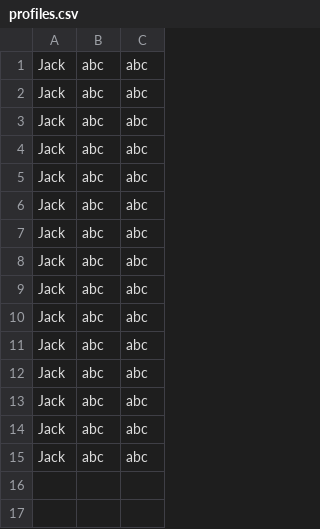
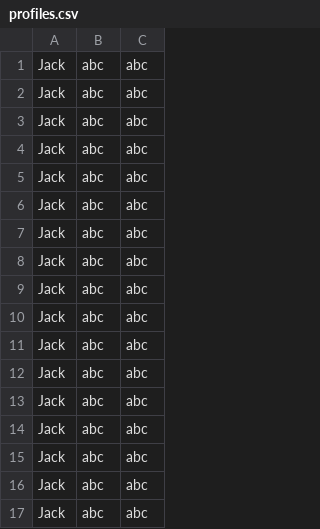
Before and after one commit to Souloutz/MultiUserDungeon, a CSV file: data/profiles.csv, drawn as a sheet.

```diff
--- a/data/profiles.csv
+++ b/data/profiles.csv
@@ -15 +15,3 @@
 "Jack","abc","abc",""
+"Jack","abc","abc",""
+"Jack","abc","abc",""
```
Also changed, not shown: 1 other file.
